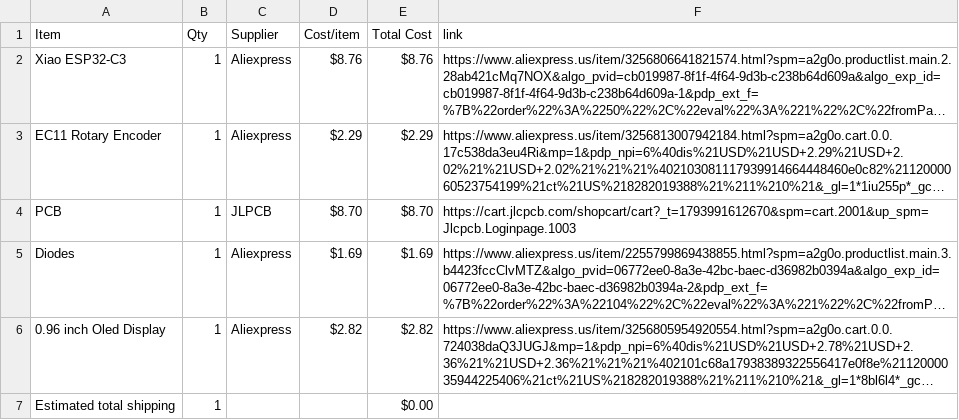
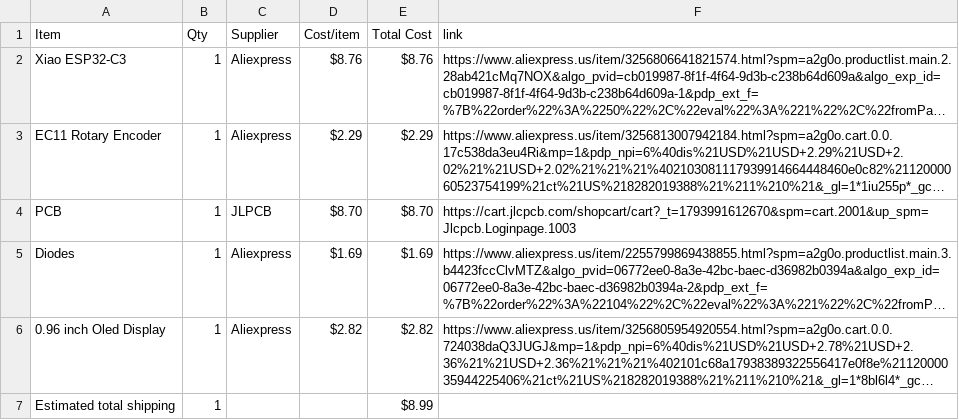
Before and after one commit to jtylerengineering/devpad, a CSV file: BOM.csv, drawn as a sheet; long unchanged cells end in …; the diff names each change by its address in the sheet, - before the commit and + after, or states it on an @@ line.

Commit message:
Sync DevPad from Half Life

```diff
--- a/BOM.csv
+++ b/BOM.csv
-E7 (Total Cost): $0.00
+E7 (Total Cost): $8.99
```
